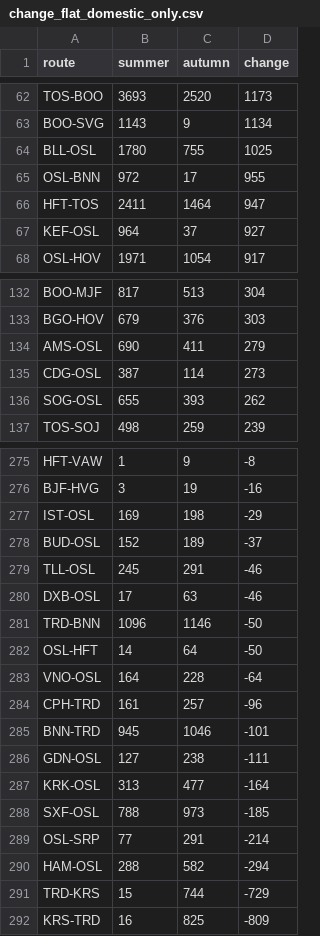
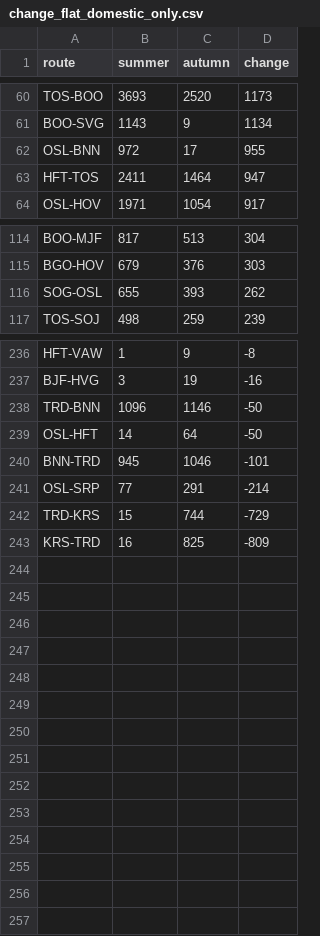
Before and after one commit to ErlingRoll/ads-avinor, a CSV file: output/changes/change_flat_domestic_only.csv, drawn as a sheet; only a part is shown, gaps mark what is left out; the diff covers the shown part only.

```diff
--- a/output/changes/change_flat_domestic_only.csv
+++ b/output/changes/change_flat_domestic_only.csv
@@ -63,6 +61,4 @@ TOS-BOO,3693,2520,1173
 BOO-SVG,1143,9,1134
-BLL-OSL,1780,755,1025
 OSL-BNN,972,17,955
 HFT-TOS,2411,1464,947
-KEF-OSL,964,37,927
 OSL-HOV,1971,1054,917
@@ -133,4 +115,2 @@ BOO-MJF,817,513,304
 BGO-HOV,679,376,303
-AMS-OSL,690,411,279
-CDG-OSL,387,114,273
 SOG-OSL,655,393,262
@@ -276,16 +237,6 @@ HFT-VAW,1,9,-8
 BJF-HVG,3,19,-16
-IST-OSL,169,198,-29
-BUD-OSL,152,189,-37
-TLL-OSL,245,291,-46
-DXB-OSL,17,63,-46
 TRD-BNN,1096,1146,-50
 OSL-HFT,14,64,-50
-VNO-OSL,164,228,-64
-CPH-TRD,161,257,-96
 BNN-TRD,945,1046,-101
-GDN-OSL,127,238,-111
-KRK-OSL,313,477,-164
-SXF-OSL,788,973,-185
 OSL-SRP,77,291,-214
-HAM-OSL,288,582,-294
 TRD-KRS,15,744,-729
```
Also changed, not shown: 35 removed rows elsewhere in this file, output/changes/change_flat_international_only.csv, output/changes/change_flat_sort_by_change_domestic_only.csv, 20 other files.
